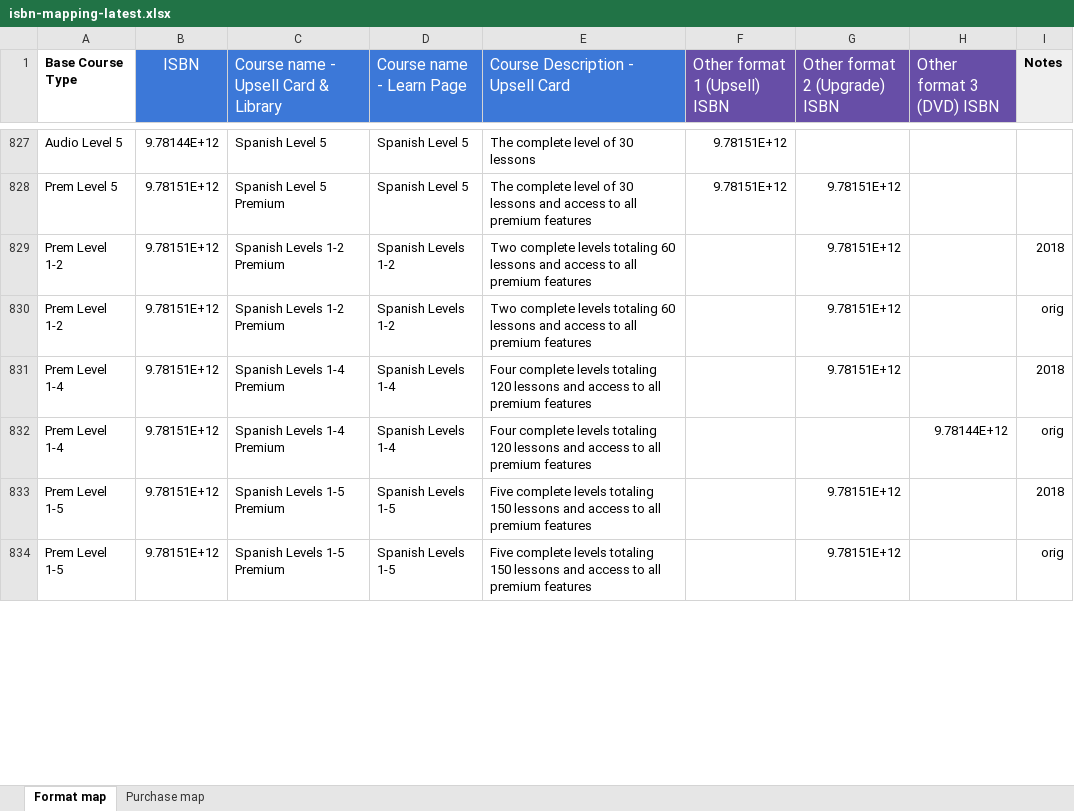
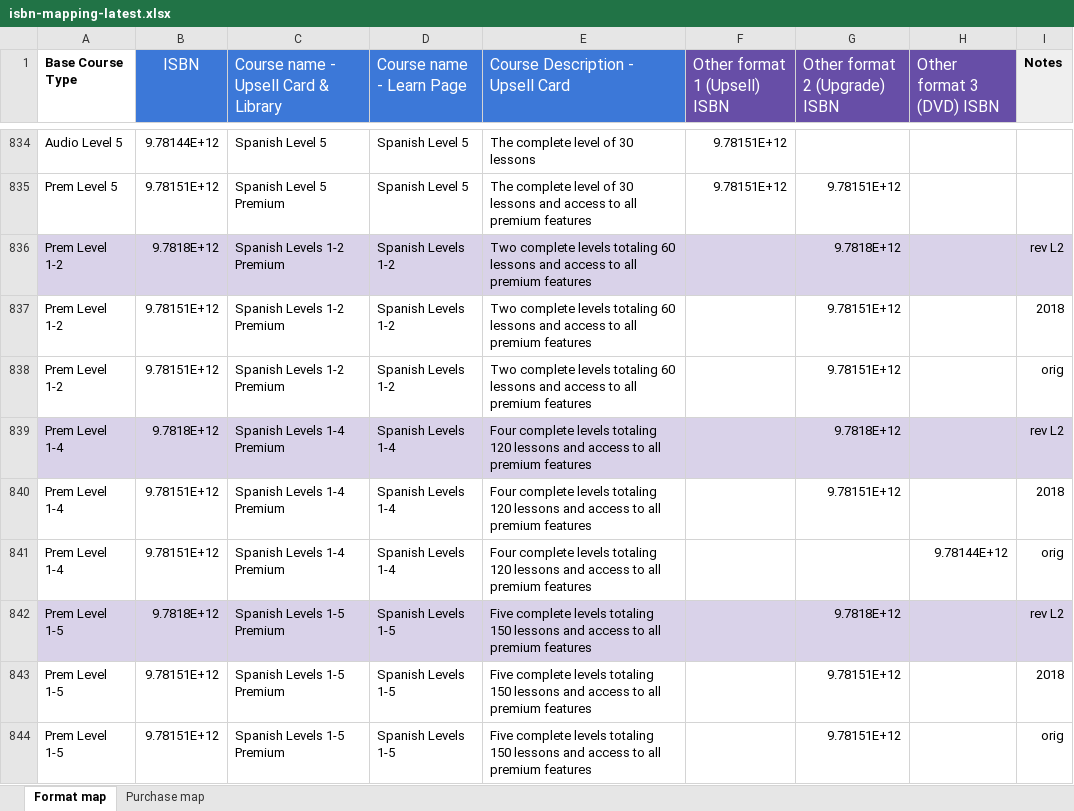
Before and after one commit to snsdigitaldevs/convert-isbn-mapping, an Excel workbook: isbn-mapping-latest.xlsx, sheet Format map, drawn as a sheet; only a part is shown, gaps mark what is left out; values as stored, in another font and other column widths than the file's, no borders; the diff covers the shown part only; the diff names each change by its address in the sheet, - before the commit and + after, or states it on an @@ line.

Commit message:
update the spanish2  isbn-mapping

```diff
--- a/isbn-mapping-latest.xlsx (sheet Format map)
+++ b/isbn-mapping-latest.xlsx (sheet Format map)
+row 836: Prem Level 1-2 | 9.7818E+12 | Spanish Levels 1-2 Premium | Spanish Levels 1-2 | Two complete levels totaling 60 lessons and access to all premium features |  | 9.7818E+12 |  | rev L2
+row 839: Prem Level 1-4 | 9.7818E+12 | Spanish Levels 1-4 Premium | Spanish Levels 1-4 | Four complete levels totaling 120 lessons and access to all premium features |  | 9.7818E+12 |  | rev L2
+row 842: Prem Level 1-5 | 9.7818E+12 | Spanish Levels 1-5 Premium | Spanish Levels 1-5 | Five complete levels totaling 150 lessons and access to all premium features |  | 9.7818E+12 |  | rev L2
```
Also changed, not shown: 11 added rows, 1 removed row, 4 moved rows, 8 edited cells and cell formats elsewhere in this sheet, sheet Purchase map, hidden cells.
